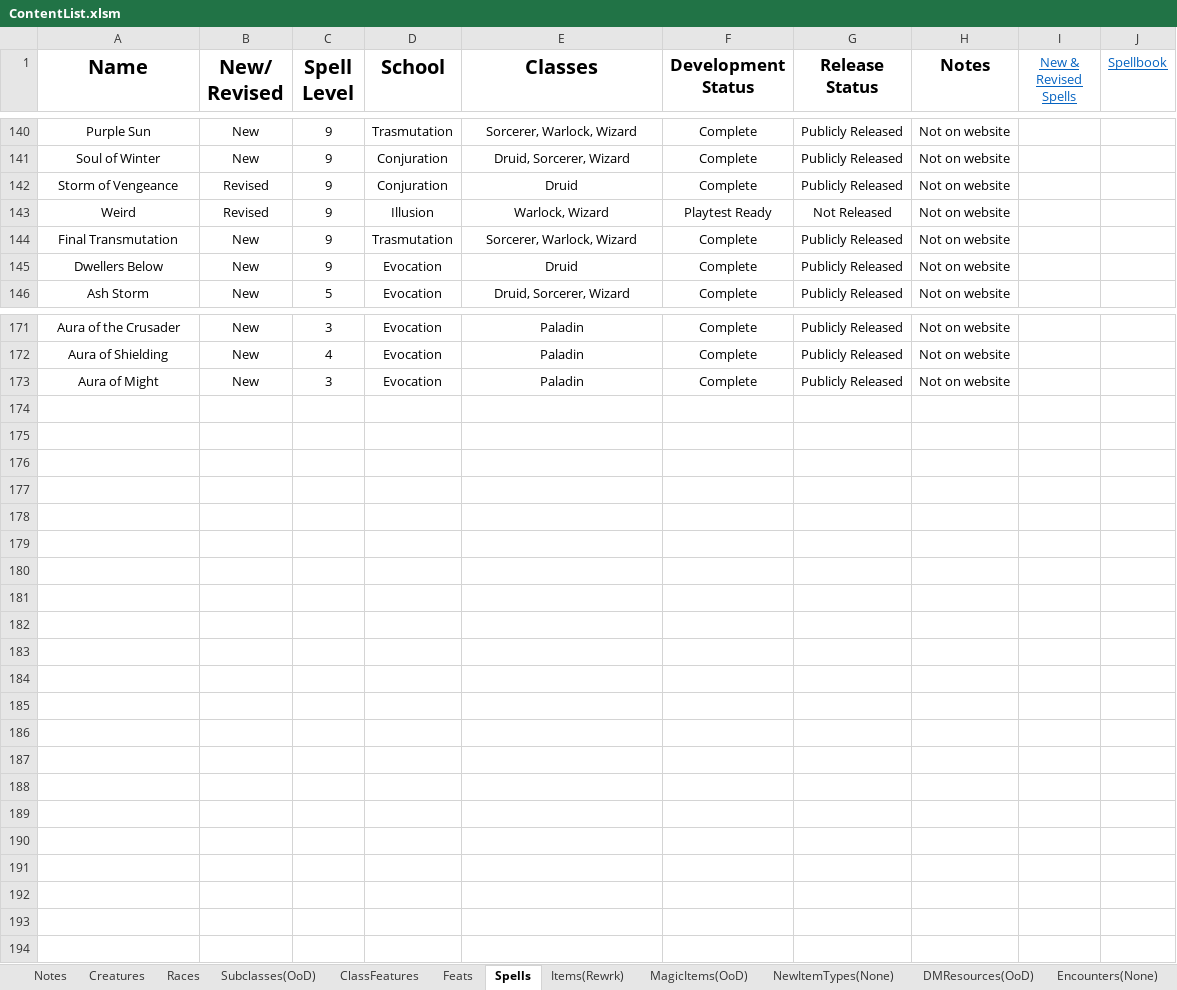
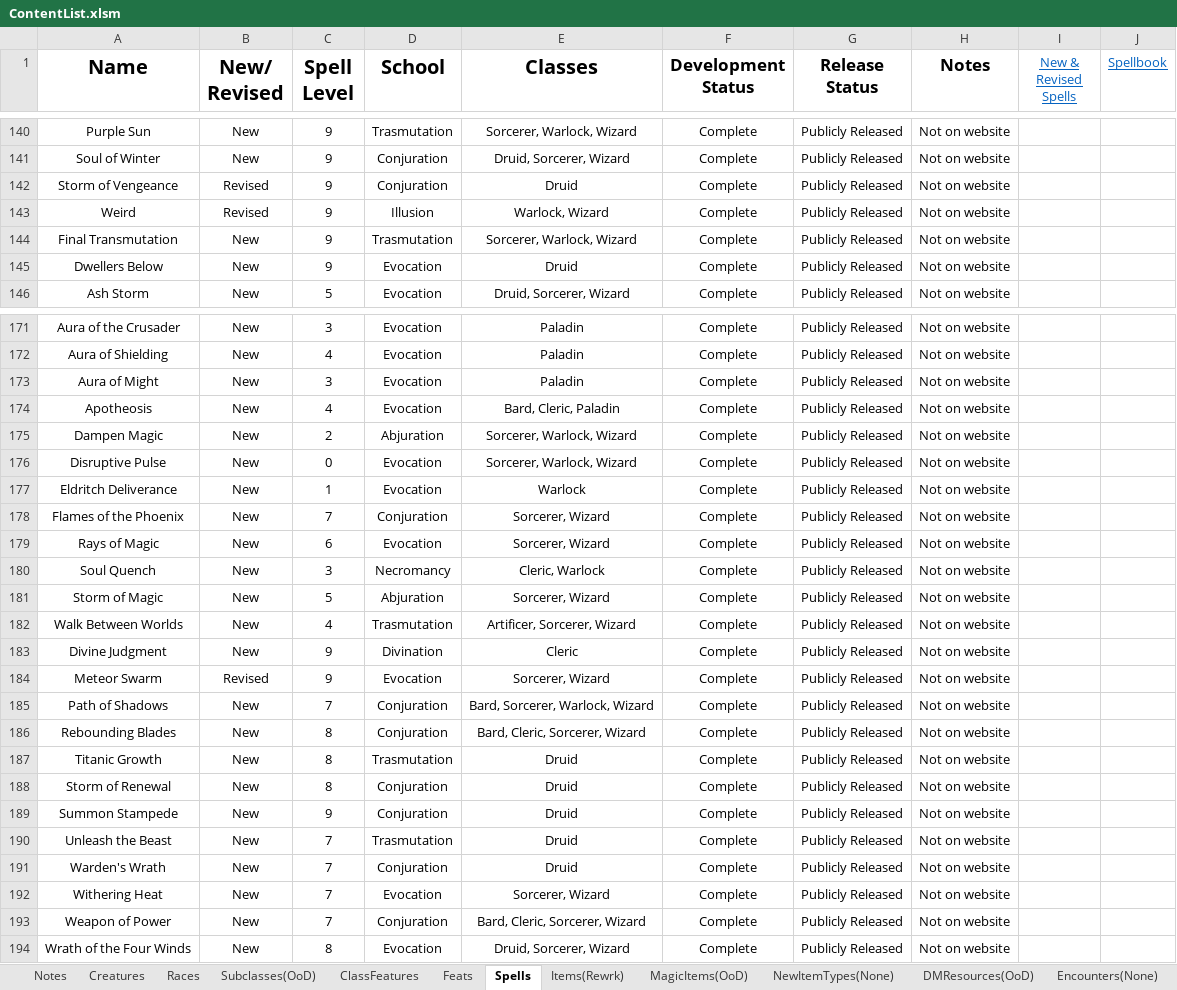
Before and after one commit to HankSnouwaert/DnD-Homebrew, an Excel workbook: ContentList.xlsm, sheet Spells, drawn as a sheet; only a part is shown, gaps mark what is left out; values as stored, in another font and other column widths than the file's, no borders; conditional formats not drawn; the diff names each change by its address in the sheet, - before the commit and + after, or states it on an @@ line.

Commit message:
Add new high level spells and high magic

```diff
--- a/ContentList.xlsm (sheet Spells)
+++ b/ContentList.xlsm (sheet Spells)
-F143 (Development Status): Playtest Ready
+F143 (Development Status): Complete
-G143 (Release Status): Not Released
+G143 (Release Status): Publicly Released
+row 174: Apotheosis | New | 4 | Evocation | Bard, Cleric, Paladin | Complete | Publicly Released | Not on website
+row 175: Dampen Magic | New | 2 | Abjuration | Sorcerer, Warlock, Wizard | Complete | Publicly Released | Not on website
+row 176: Disruptive Pulse | New | 0 | Evocation | Sorcerer, Warlock, Wizard | Complete | Publicly Released | Not on website
+row 177: Eldritch Deliverance | New | 1 | Evocation | Warlock | Complete | Publicly Released | Not on website
+row 178: Flames of the Phoenix | New | 7 | Conjuration | Sorcerer, Wizard | Complete | Publicly Released | Not on website
+row 179: Rays of Magic | New | 6 | Evocation | Sorcerer, Wizard | Complete | Publicly Released | Not on website
+row 180: Soul Quench | New | 3 | Necromancy | Cleric, Warlock | Complete | Publicly Released | Not on website
+row 181: Storm of Magic | New | 5 | Abjuration | Sorcerer, Wizard | Complete | Publicly Released | Not on website
+row 182: Walk Between Worlds | New | 4 | Trasmutation | Artificer, Sorcerer, Wizard | Complete | Publicly Released | Not on website
+row 183: Divine Judgment | New | 9 | Divination | Cleric | Complete | Publicly Released | Not on website
+row 184: Meteor Swarm | Revised | 9 | Evocation | Sorcerer, Wizard | Complete | Publicly Released | Not on website
+row 185: Path of Shadows | New | 7 | Conjuration | Bard, Sorcerer, Warlock, Wizard | Complete | Publicly Released | Not on website
+row 186: Rebounding Blades | New | 8 | Conjuration | Bard, Cleric, Sorcerer, Wizard | Complete | Publicly Released | Not on website
+row 187: Titanic Growth | New | 8 | Trasmutation | Druid | Complete | Publicly Released | Not on website
+row 188: Storm of Renewal | New | 8 | Conjuration | Druid | Complete | Publicly Released | Not on website
+row 189: Summon Stampede | New | 9 | Conjuration | Druid | Complete | Publicly Released | Not on website
+row 190: Unleash the Beast | New | 7 | Trasmutation | Druid | Complete | Publicly Released | Not on website
+row 191: Warden's Wrath | New | 7 | Conjuration | Druid | Complete | Publicly Released | Not on website
+row 192: Withering Heat | New | 7 | Evocation | Sorcerer, Wizard | Complete | Publicly Released | Not on website
+row 193: Weapon of Power | New | 7 | Conjuration | Bard, Cleric, Sorcerer, Wizard | Complete | Publicly Released | Not on website
+row 194: Wrath of the Four Winds | New | 8 | Evocation | Druid, Sorcerer, Wizard | Complete | Publicly Released | Not on website
```
Also changed, not shown: sheet MagicItems(OoD), sheet Creatures, sheet Subclasses(OoD), 2 other files.
